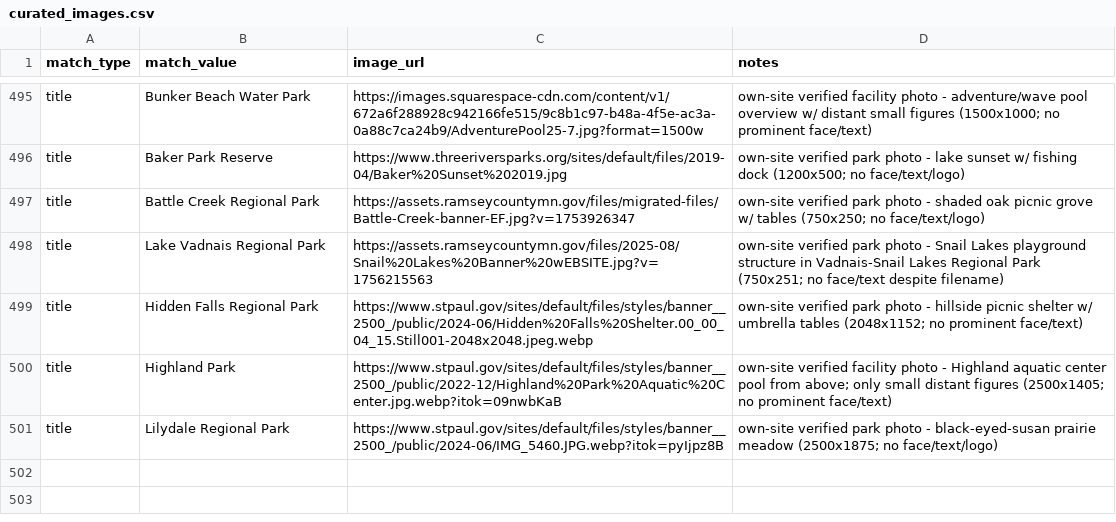
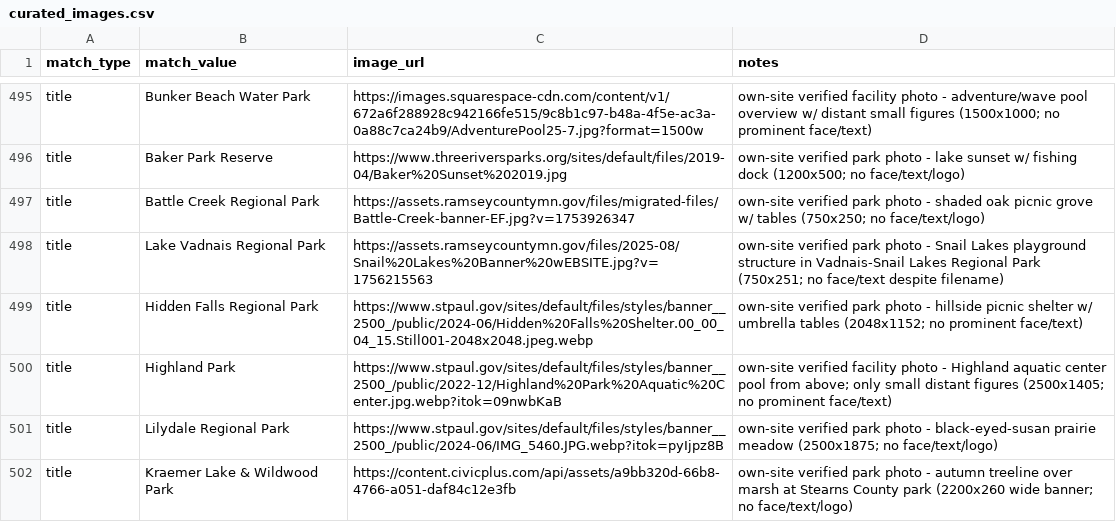
Before and after one commit to avlhohn/msp-family-feed, a CSV file: curated_images.csv, drawn as a sheet; only a part is shown, gaps mark what is left out.

Commit message:
parks batch 3: curated_images.csv

```diff
--- a/curated_images.csv
+++ b/curated_images.csv
@@ -501 +501,2 @@ title,Highland Park,https://www.stpaul.gov/sites/default/files/styles/banner__25
 title,Lilydale Regional Park,https://www.stpaul.gov/sites/default/files/styles/banner__2500_/public/2024-06/IMG_5460.JPG.webp?itok=pyIjpz8B,own-site verified park photo - black-eyed-susan prairie meadow (2500x1875; no face/text/logo)
+title,Kraemer Lake & Wildwood Park,https://content.civicplus.com/api/assets/a9bb320d-66b8-4766-a051-daf84c12e3fb,own-site verified park photo - autumn treeline over marsh at Stearns County park (2200x260 wide banner; no face/text/logo)
```
